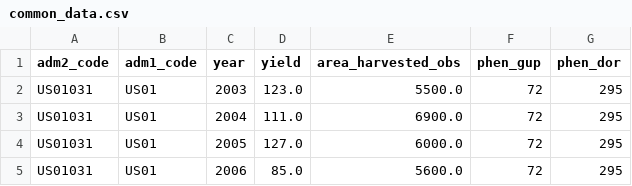
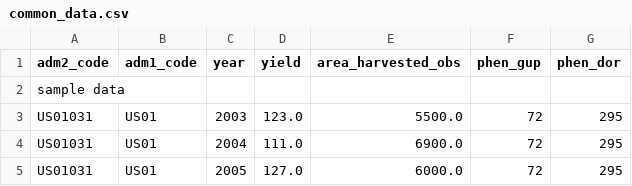
Before and after one commit to iharish29/indigo_casestudy, a CSV file: data/common_data.csv, drawn as a sheet; only a part is shown; the shorter side is filled out with more unchanged rows; the diff names each change by its address in the sheet, - before the commit and + after, or states it on an @@ line.

Commit message:
changed common data file

```diff
--- a/data/common_data.csv
+++ b/data/common_data.csv
+row 2: sample data
```
